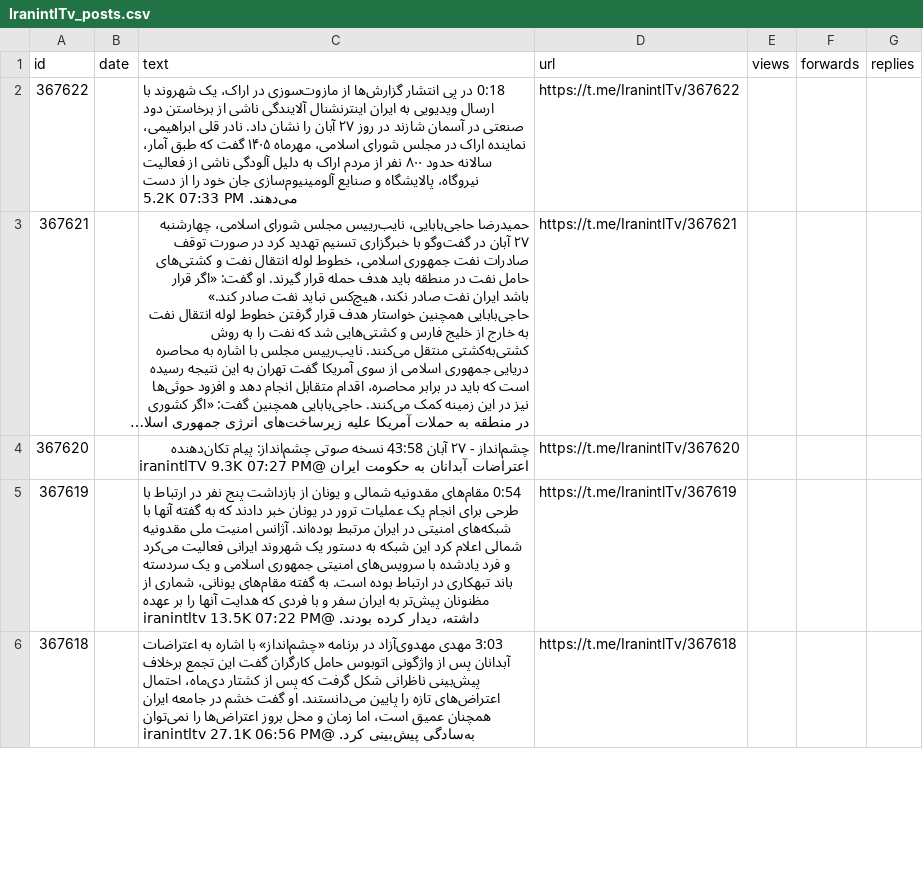
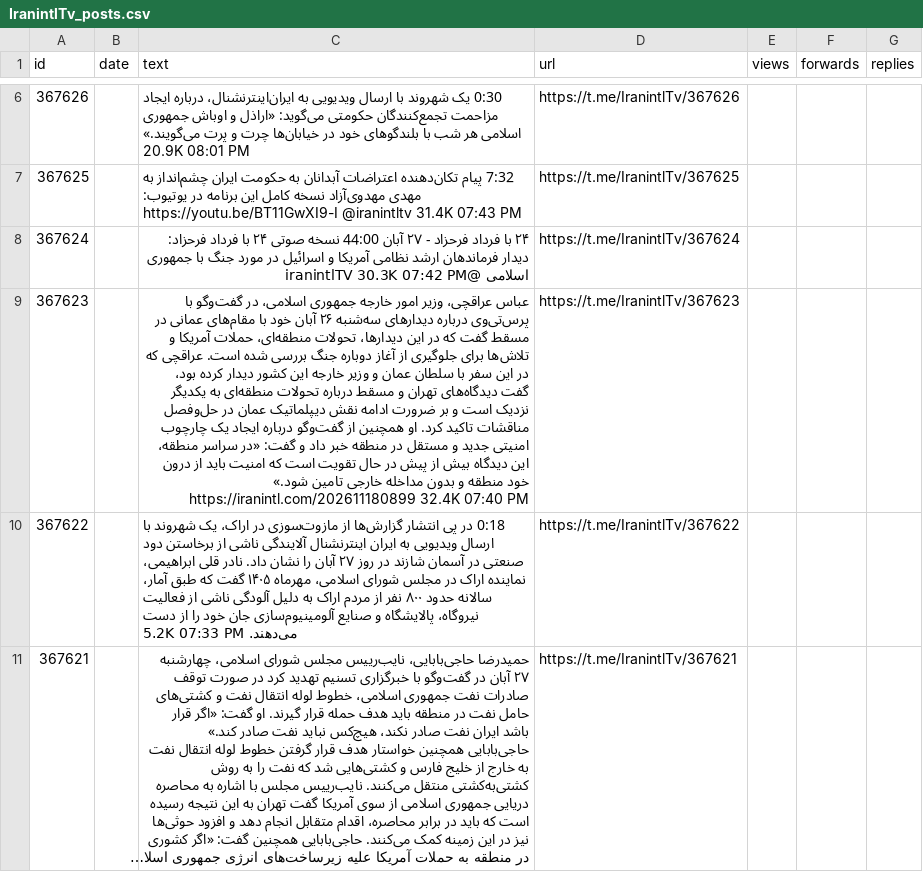
Before and after one commit to alipoorkaramali/new-youtube-SoundCloud-downloader, a CSV file: Download/telegram_downloads/IranintlTv/IranintlTv_posts.csv, drawn as a sheet; only a part is shown, gaps mark what is left out; the shorter side is filled out with more unchanged rows; long unchanged cells end in …; the diff covers the shown part only; the diff names each change by its address in the sheet, - before the commit and + after, or states it on an @@ line.

```diff
--- a/Download/telegram_downloads/IranintlTv/IranintlTv_posts.csv
+++ b/Download/telegram_downloads/IranintlTv/IranintlTv_posts.csv
+row 6: 367626 |  | 0:30 یک شهروند با ارسال ویدیویی به ایران‌اینترنشنال، درباره ایجاد مزاحمت تجمع‌کنندگان حکومتی می‌گوید: «اراذل و اوباش جمهوری اسلامی هر شب با بلندگوهای خود در خیابان‌ها چرت و پرت می‌گویند.» 20.9K 08:01 PM | https://t.me/IranintlTv/367626
+row 7: 367625 |  | 7:32 پیام تکان‌دهنده اعتراضات آبدانان به حکومت ایران چشم‌انداز به مهدی مهدوی‌آزاد نسخه کامل این برنامه در یوتیوب: https://youtu.be/BT11GwXI9-I @iranintltv 31.4K 07:43 PM | https://t.me/IranintlTv/367625
+row 8: 367624 |  | ۲۴ با فرداد فرحزاد - ۲۷ آبان 44:00 نسخه صوتی ۲۴ با فرداد فرحزاد: دیدار فرماندهان ارشد نظامی آمریکا و اسرائیل در مورد جنگ با جمهوری اسلامی @iranintlTV 30.3K 07:42 PM | https://t.me/IranintlTv/367624
+row 9: 367623 |  | عباس عراقچی، وزیر امور خارجه جمهوری اسلامی، در گفت‌وگو با پرس‌تی‌وی درباره دیدارهای سه‌شنبه ۲۶ آبان خود با مقام‌های عمانی در مسقط گفت که در این دیدارها، تحولات منطقه‌ای، حملات آمریکا و تلاش‌ها برای جلوگیری از آغاز دوباره جنگ بررسی شده است. عراقچی که در این سفر با سلطان عمان و وزیر خارجه این کشور دیدار کرده بود، گفت دیدگاه‌های تهران و مسقط درباره تحولات منطقه‌ای به یکدیگر نزدیک است و بر ضرورت ادامه نقش دیپلماتیک عمان در حل‌وفصل مناقشات تاکید کرد. او همچنین از گفت‌وگو درباره ایجاد یک چارچوب امنیتی جدید و مستقل در منطقه خبر داد و گفت: «در سراسر منطقه، این دیدگاه بیش از پیش در حال تقویت است که امنیت باید از درون خود منطقه و بدون مداخله خارجی تامین شود.» https://iranintl.com/202611180899 32.4K 07:40 PM | https://t.me/IranintlTv/367623
```
Also changed, not shown: 4 added rows and 8 removed rows elsewhere in this file, 7 other files.
